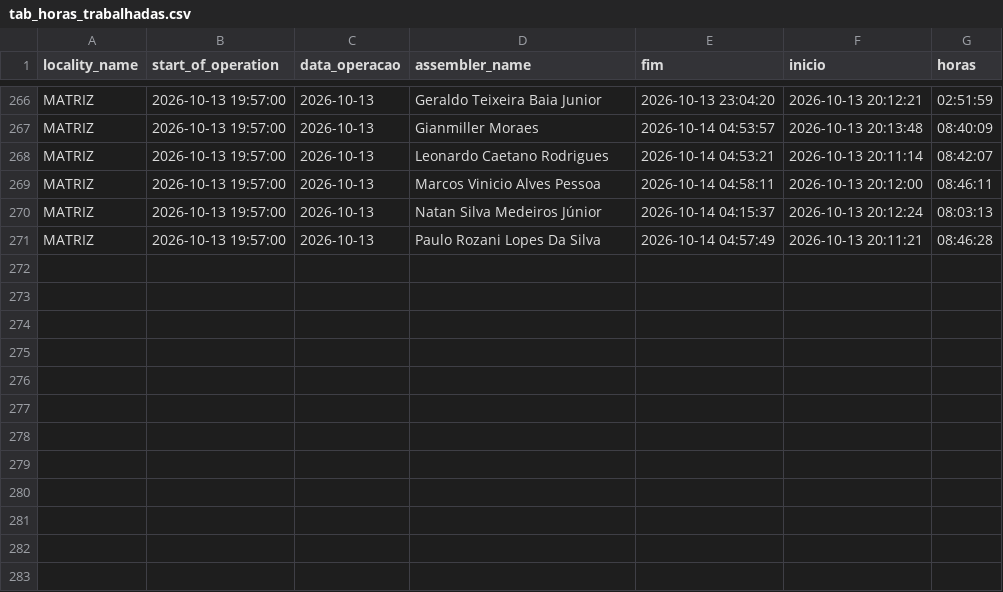
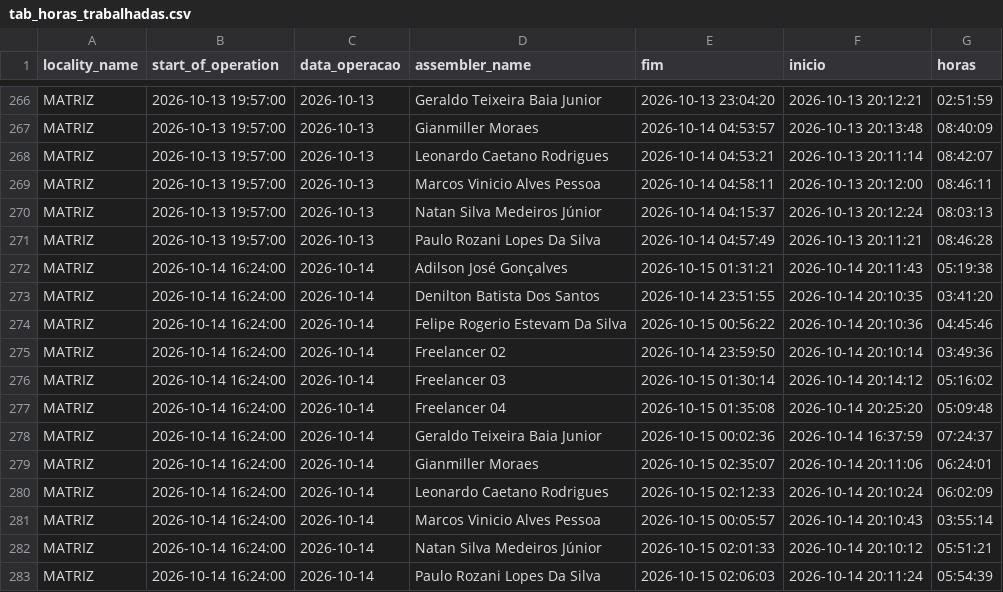
Before and after one commit to diogojfr/report-silvaleal-streamlit, a CSV file: data/tab_horas_trabalhadas.csv, drawn as a sheet; only a part is shown, gaps mark what is left out.

```diff
--- a/data/tab_horas_trabalhadas.csv
+++ b/data/tab_horas_trabalhadas.csv
@@ -271 +271,13 @@ MATRIZ,2026-10-13 19:57:00,2026-10-13,Natan Silva Medeiros Júnior,2026-10-14 04
 MATRIZ,2026-10-13 19:57:00,2026-10-13,Paulo Rozani Lopes Da Silva,2026-10-14 04:57:49,2026-10-13 20:11:21,08:46:28
+MATRIZ,2026-10-14 16:24:00,2026-10-14,Adilson José Gonçalves,2026-10-15 01:31:21,2026-10-14 20:11:43,05:19:38
+MATRIZ,2026-10-14 16:24:00,2026-10-14,Denilton Batista Dos Santos,2026-10-14 23:51:55,2026-10-14 20:10:35,03:41:20
+MATRIZ,2026-10-14 16:24:00,2026-10-14,Felipe Rogerio Estevam Da Silva ,2026-10-15 00:56:22,2026-10-14 20:10:36,04:45:46
+MATRIZ,2026-10-14 16:24:00,2026-10-14,Freelancer 02,2026-10-14 23:59:50,2026-10-14 20:10:14,03:49:36
+MATRIZ,2026-10-14 16:24:00,2026-10-14,Freelancer 03,2026-10-15 01:30:14,2026-10-14 20:14:12,05:16:02
+MATRIZ,2026-10-14 16:24:00,2026-10-14,Freelancer 04,2026-10-15 01:35:08,2026-10-14 20:25:20,05:09:48
+MATRIZ,2026-10-14 16:24:00,2026-10-14,Geraldo Teixeira Baia Junior,2026-10-15 00:02:36,2026-10-14 16:37:59,07:24:37
+MATRIZ,2026-10-14 16:24:00,2026-10-14,Gianmiller Moraes,2026-10-15 02:35:07,2026-10-14 20:11:06,06:24:01
+MATRIZ,2026-10-14 16:24:00,2026-10-14,Leonardo Caetano Rodrigues,2026-10-15 02:12:33,2026-10-14 20:10:24,06:02:09
+MATRIZ,2026-10-14 16:24:00,2026-10-14,Marcos Vinicio Alves Pessoa,2026-10-15 00:05:57,2026-10-14 20:10:43,03:55:14
+MATRIZ,2026-10-14 16:24:00,2026-10-14,Natan Silva Medeiros Júnior,2026-10-15 02:01:33,2026-10-14 20:10:12,05:51:21
+MATRIZ,2026-10-14 16:24:00,2026-10-14,Paulo Rozani Lopes Da Silva,2026-10-15 02:06:03,2026-10-14 20:11:24,05:54:39
```
Also changed, not shown: data/caixa_hora.csv, data/conf_registros.csv, 9 other files.
